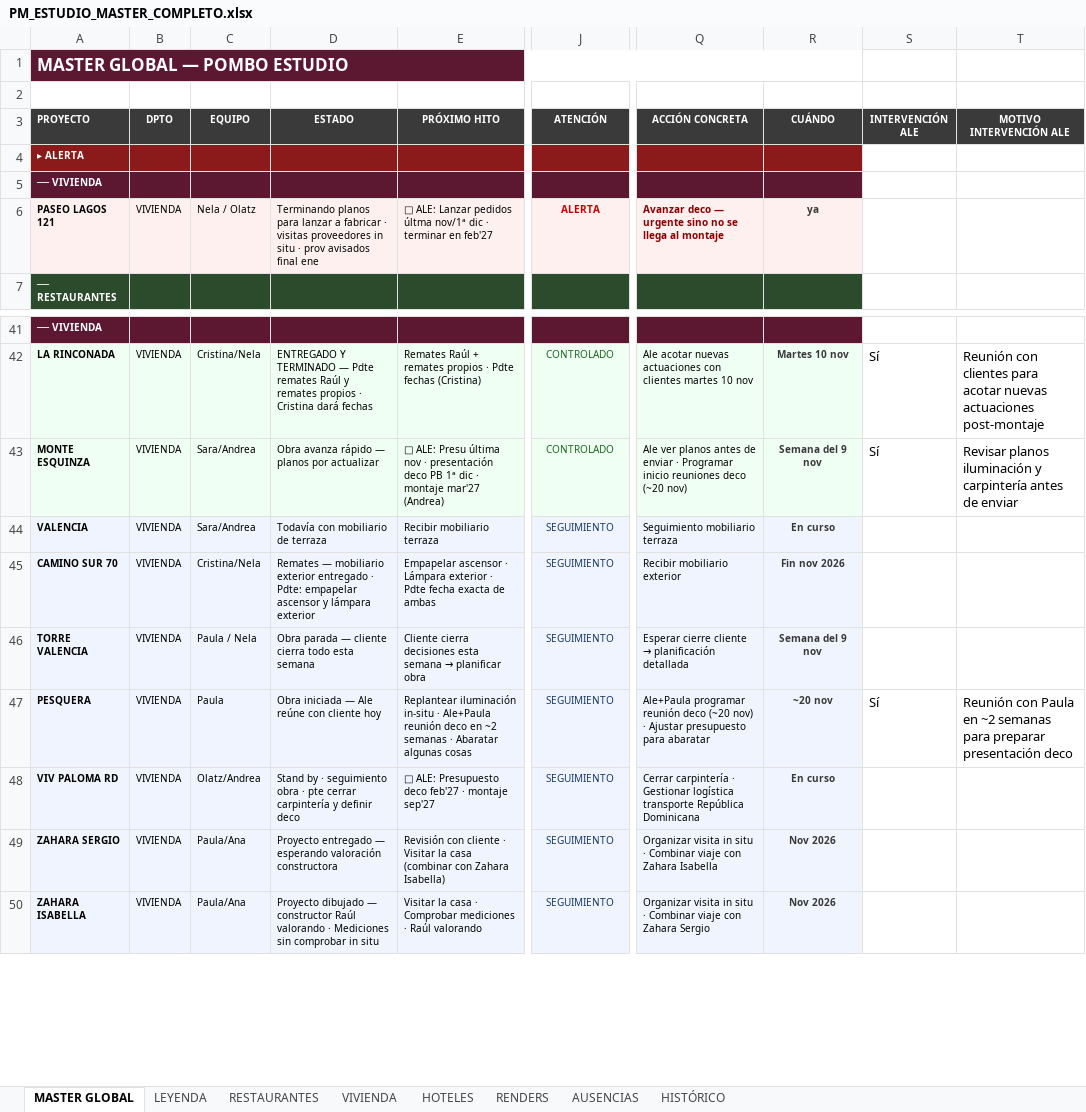
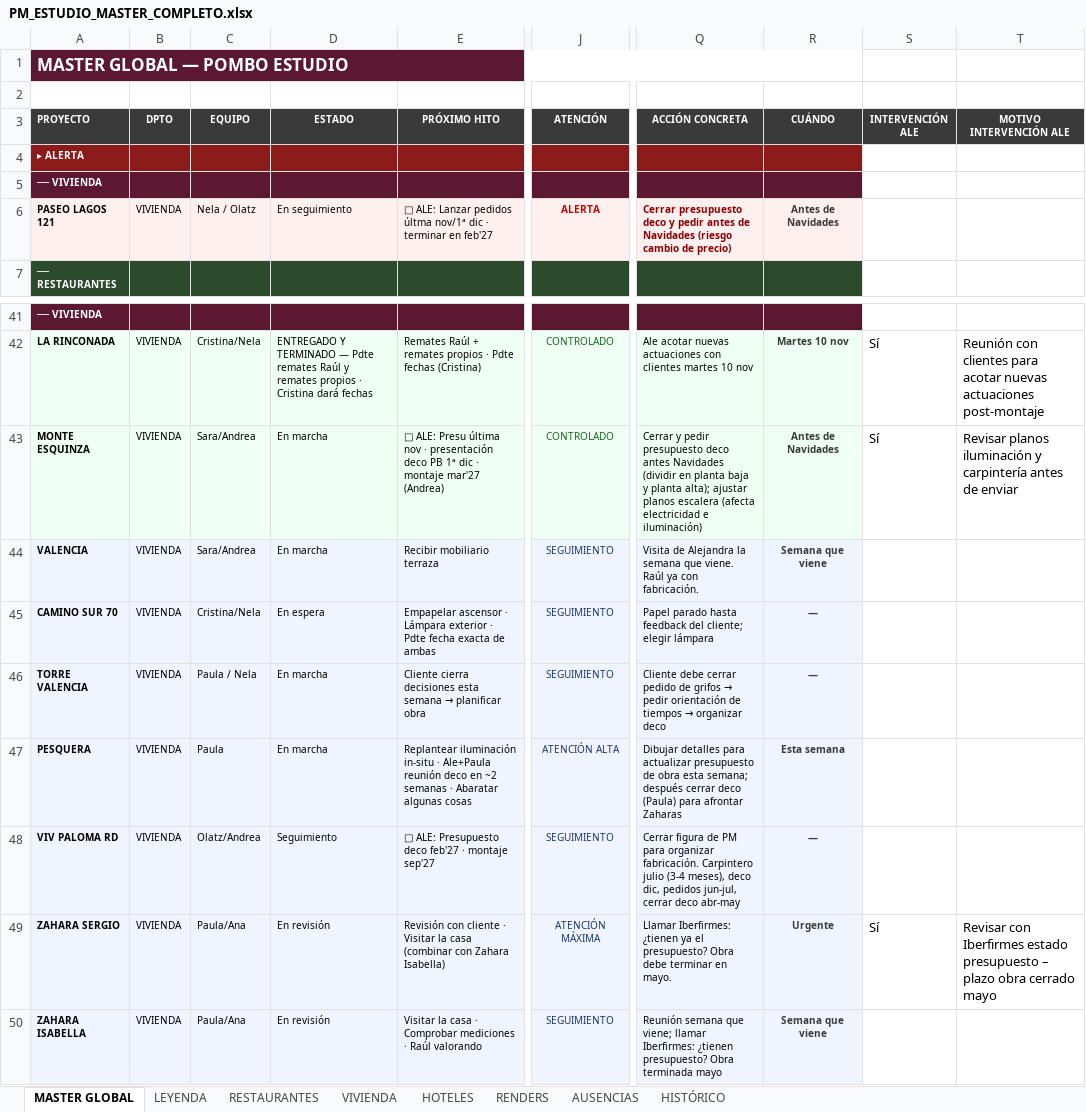
Before and after one commit to javierjimenezcisneros-create/apds-pm-estudio, an Excel workbook: PM_ESTUDIO_MASTER_COMPLETO.xlsx, sheet MASTER GLOBAL, drawn as a sheet; only a part is shown, gaps mark what is left out; values as stored, in another font and other column widths than the file's, no borders; the diff covers the shown part only; the diff names each change by its address in the sheet, - before the commit and + after, or states it on an @@ line.

```diff
--- a/PM_ESTUDIO_MASTER_COMPLETO.xlsx (sheet MASTER GLOBAL)
+++ b/PM_ESTUDIO_MASTER_COMPLETO.xlsx (sheet MASTER GLOBAL)
-D6 (ESTADO): Terminando planos para lanzar a fabricar · visitas proveedores in situ · prov avisados final ene
+D6 (ESTADO): En seguimiento
-Q6 (ACCIÓN CONCRETA): Avanzar deco — urgente sino no se llega al montaje
+Q6 (ACCIÓN CONCRETA): Cerrar presupuesto deco y pedir antes de Navidades (riesgo cambio de precio)
-R6 (CUÁNDO): ya
+R6 (CUÁNDO): Antes de Navidades
-D43 (ESTADO): Obra avanza rápido — planos por actualizar
+D43 (ESTADO): En marcha
-Q43 (ACCIÓN CONCRETA): Ale ver planos antes de enviar · Programar inicio reuniones deco (~20 nov)
+Q43 (ACCIÓN CONCRETA): Cerrar y pedir presupuesto deco antes Navidades (dividir en planta baja y planta alta); ajustar planos escalera (afecta electricidad e iluminación)
-R43 (CUÁNDO): Semana del 9 nov
+R43 (CUÁNDO): Antes de Navidades
-D44 (ESTADO): Todavía con mobiliario de terraza
+D44 (ESTADO): En marcha
-Q44 (ACCIÓN CONCRETA): Seguimiento mobiliario terraza
+Q44 (ACCIÓN CONCRETA): Visita de Alejandra la semana que viene. Raúl ya con fabricación.
-R44 (CUÁNDO): En curso
+R44 (CUÁNDO): Semana que viene
-D45 (ESTADO): Remates — mobiliario exterior entregado · Pdte: empapelar ascensor y lámpara exterior
+D45 (ESTADO): En espera
-Q45 (ACCIÓN CONCRETA): Recibir mobiliario exterior
+Q45 (ACCIÓN CONCRETA): Papel parado hasta feedback del cliente; elegir lámpara
-R45 (CUÁNDO): Fin nov 2026
+R45 (CUÁNDO): —
-D46 (ESTADO): Obra parada — cliente cierra todo esta semana
+D46 (ESTADO): En marcha
@@ Q46 (ACCIÓN CONCRETA): Esperar cierre cliente → planificación detallada → Cliente debe cerrar pedido de grifos → pedir orientación de tiempos → organizar deco @@
-R46 (CUÁNDO): Semana del 9 nov
+R46 (CUÁNDO): —
-D47 (ESTADO): Obra iniciada — Ale reúne con cliente hoy
+D47 (ESTADO): En marcha
-J47 (ATENCIÓN): SEGUIMIENTO
+J47 (ATENCIÓN): ATENCIÓN ALTA
-Q47 (ACCIÓN CONCRETA): Ale+Paula programar reunión deco (~20 nov) · Ajustar presupuesto para abaratar
+Q47 (ACCIÓN CONCRETA): Dibujar detalles para actualizar presupuesto de obra esta semana; después cerrar deco (Paula) para afrontar Zaharas
-R47 (CUÁNDO): ~20 nov
+R47 (CUÁNDO): Esta semana
-S47 (INTERVENCIÓN ALE): Sí
+S47 (INTERVENCIÓN ALE): (empty)
-T47 (MOTIVO INTERVENCIÓN ALE): Reunión con Paula en ~2 semanas para preparar presentación deco
+T47 (MOTIVO INTERVENCIÓN ALE): (empty)
-D48 (ESTADO): Stand by · seguimiento obra · pte cerrar carpintería y definir deco
+D48 (ESTADO): Seguimiento
-Q48 (ACCIÓN CONCRETA): Cerrar carpintería · Gestionar logística transporte República Dominicana
+Q48 (ACCIÓN CONCRETA): Cerrar figura de PM para organizar fabricación. Carpintero julio (3-4 meses), deco dic, pedidos jun-jul, cerrar deco abr-may
-R48 (CUÁNDO): En curso
+R48 (CUÁNDO): —
-D49 (ESTADO): Proyecto entregado — esperando valoración constructora
+D49 (ESTADO): En revisión
-J49 (ATENCIÓN): SEGUIMIENTO
+J49 (ATENCIÓN): ATENCIÓN MÁXIMA
-Q49 (ACCIÓN CONCRETA): Organizar visita in situ · Combinar viaje con Zahara Isabella
+Q49 (ACCIÓN CONCRETA): Llamar Iberfirmes: ¿tienen ya el presupuesto? Obra debe terminar en mayo.
-R49 (CUÁNDO): Nov 2026
+R49 (CUÁNDO): Urgente
-S49 (INTERVENCIÓN ALE): (empty)
+S49 (INTERVENCIÓN ALE): Sí
-T49 (MOTIVO INTERVENCIÓN ALE): (empty)
+T49 (MOTIVO INTERVENCIÓN ALE): Revisar con Iberfirmes estado presupuesto – plazo obra cerrado mayo
-D50 (ESTADO): Proyecto dibujado — constructor Raúl valorando · Mediciones sin comprobar in situ
+D50 (ESTADO): En revisión
-Q50 (ACCIÓN CONCRETA): Organizar visita in situ · Combinar viaje con Zahara Sergio
+Q50 (ACCIÓN CONCRETA): Reunión semana que viene; llamar Iberfirmes: ¿tienen presupuesto? Obra terminada mayo
-R50 (CUÁNDO): Nov 2026
+R50 (CUÁNDO): Semana que viene
```
Also changed, not shown: 3 removed rows and 30 edited cells elsewhere in this sheet, 1 other file.
